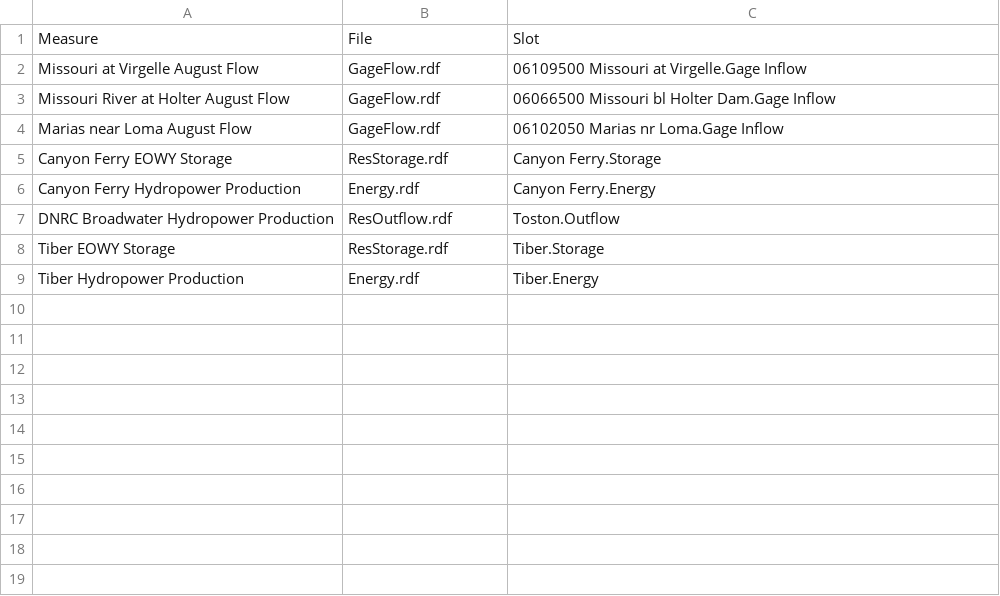
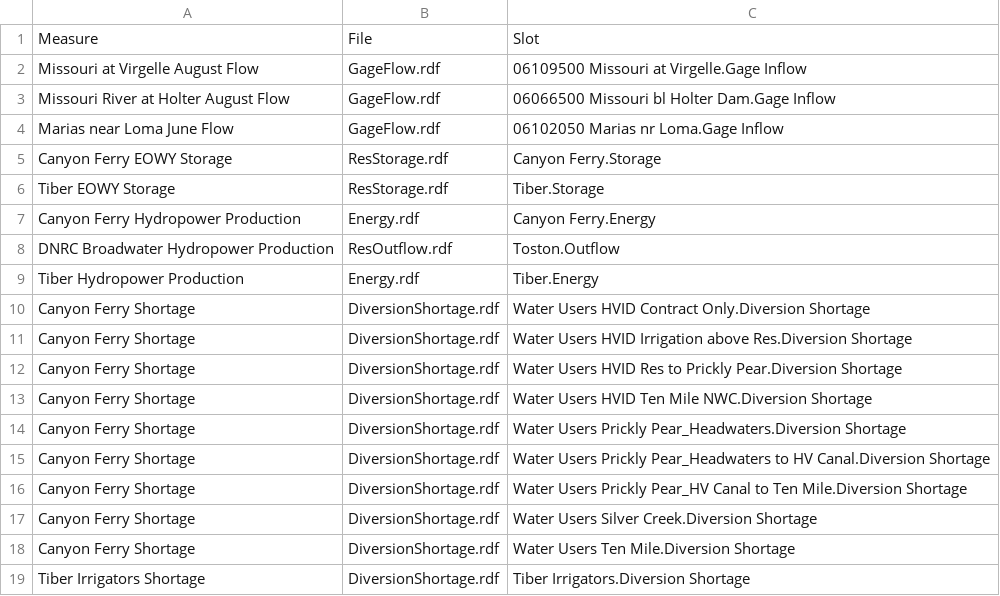
Before and after one commit to tschilb252/UpperMissouri, a CSV file: AdaptationStrategies/lib/MeasureTableEcologicalFlows.csv, drawn as a sheet.

Commit message:
Added Tiber and Canyon Ferry shortages to Ecological Flows summary figure

```diff
--- a/AdaptationStrategies/lib/MeasureTableEcologicalFlows.csv
+++ b/AdaptationStrategies/lib/MeasureTableEcologicalFlows.csv
@@ -3,7 +3,17 @@ Missouri at Virgelle August Flow,GageFlow.rdf,06109500 Missouri at Virgelle.Gage
 Missouri River at Holter August Flow,GageFlow.rdf,06066500 Missouri bl Holter Dam.Gage Inflow
-Marias near Loma August Flow,GageFlow.rdf,06102050 Marias nr Loma.Gage Inflow
+Marias near Loma June Flow,GageFlow.rdf,06102050 Marias nr Loma.Gage Inflow
 Canyon Ferry EOWY Storage,ResStorage.rdf,Canyon Ferry.Storage
+Tiber EOWY Storage,ResStorage.rdf,Tiber.Storage
 Canyon Ferry Hydropower Production,Energy.rdf,Canyon Ferry.Energy
 DNRC Broadwater Hydropower Production,ResOutflow.rdf,Toston.Outflow
-Tiber EOWY Storage,ResStorage.rdf,Tiber.Storage
 Tiber Hydropower Production,Energy.rdf,Tiber.Energy
+Canyon Ferry Shortage,DiversionShortage.rdf,Water Users HVID Contract Only.Diversion Shortage
+Canyon Ferry Shortage,DiversionShortage.rdf,Water Users HVID Irrigation above Res.Diversion Shortage
+Canyon Ferry Shortage,DiversionShortage.rdf,Water Users HVID Res to Prickly Pear.Diversion Shortage
+Canyon Ferry Shortage,DiversionShortage.rdf,Water Users HVID Ten Mile NWC.Diversion Shortage
+Canyon Ferry Shortage,DiversionShortage.rdf,Water Users Prickly Pear_Headwaters.Diversion Shortage
+Canyon Ferry Shortage,DiversionShortage.rdf,Water Users Prickly Pear_Headwaters to HV Canal.Diversion Shortage
+Canyon Ferry Shortage,DiversionShortage.rdf,Water Users Prickly Pear_HV Canal to Ten Mile.Diversion Shortage
+Canyon Ferry Shortage,DiversionShortage.rdf,Water Users Silver Creek.Diversion Shortage
+Canyon Ferry Shortage,DiversionShortage.rdf,Water Users Ten Mile.Diversion Shortage
+Tiber Irrigators Shortage,DiversionShortage.rdf,Tiber Irrigators.Diversion Shortage
```
Also changed, not shown: 3 other files.
